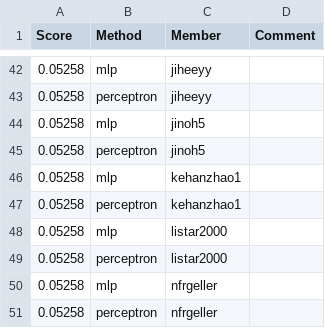
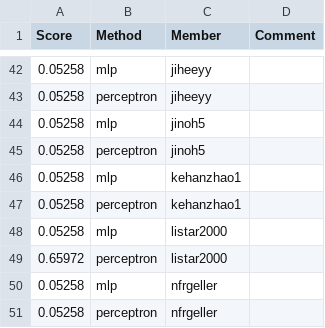
Before and after one commit to UChi-CI/data-37712-win25-leaderboard, a CSV file: assignment-1-leaderboard/leaderboard_newsgroups.csv, drawn as a sheet; only a part is shown, gaps mark what is left out.

Commit message:
Leaderboard Update

```diff
--- a/assignment-1-leaderboard/leaderboard_newsgroups.csv
+++ b/assignment-1-leaderboard/leaderboard_newsgroups.csv
@@ -48,3 +48,3 @@ Score,Method,Member,Comment
 0.05258,mlp,listar2000,
-0.05258,perceptron,listar2000,
+0.65972,perceptron,listar2000,
 0.05258,mlp,nfrgeller,
```
